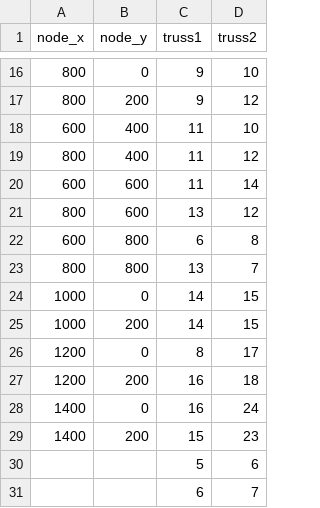
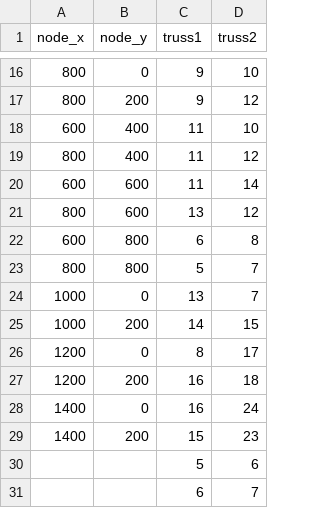
Before and after one commit to byfarm/optimization, a CSV file: trusses/2d/large.csv, drawn as a sheet; only a part is shown, gaps mark what is left out.

Commit message:
fixed horrible error

```diff
--- a/trusses/2d/large.csv
+++ b/trusses/2d/large.csv
@@ -22,4 +22,4 @@ node_x,node_y,truss1,truss2
 600,800,6,8
-800,800,13,7
-1000,0,14,15
+800,800,5,7
+1000,0,13,7
 1000,200,14,15
```
